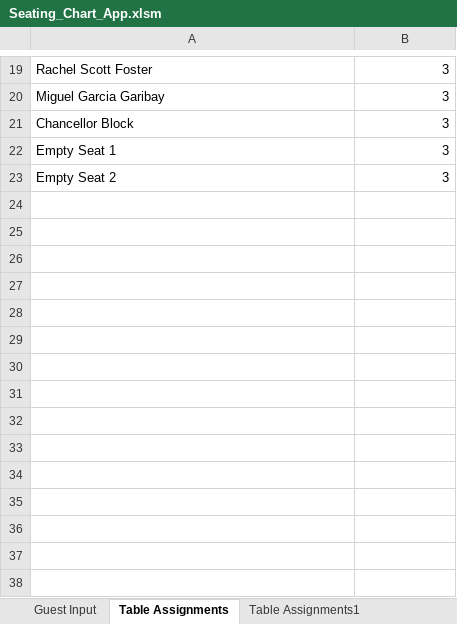
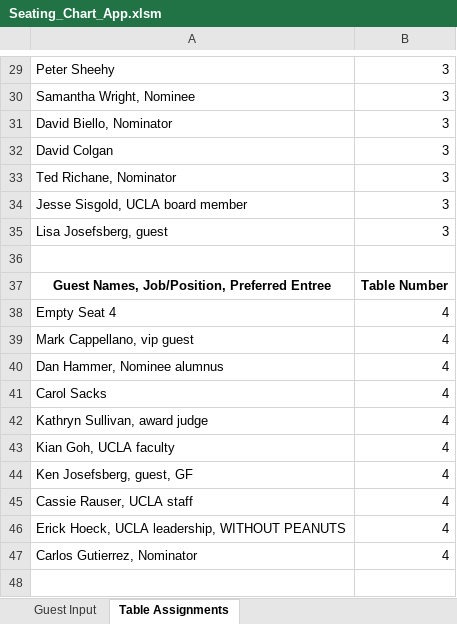
Before and after one commit to roho1445/Seating-Chart-App, an Excel workbook: Working_Version/Seating_Chart_App.xlsm, sheet Table Assignments, drawn as a sheet; only a part is shown, gaps mark what is left out; values as stored, in another font and other column widths than the file's, no borders; charts and pictures not drawn; addresses are those after the commit; the diff covers the shown part only; the diff names each change by its address in the sheet, - before the commit and + after, or states it on an @@ line.

```diff
--- a/Working_Version/Seating_Chart_App.xlsm (sheet Table Assignments)
+++ b/Working_Version/Seating_Chart_App.xlsm (sheet Table Assignments)
-sheet tab: Table Assignments1
-A29: Rachel Scott Foster
+A29: Peter Sheehy
-A30: Miguel Garcia Garibay
+A30: Samantha Wright, Nominee
-A31: Chancellor Block
+A31: David Biello, Nominator
+row 32: David Colgan | 3
-A33: Empty Seat 1
+A33: Ted Richane, Nominator
+row 34: Jesse Sisgold, UCLA board member | 3
-A35: Empty Seat 2
+A35: Lisa Josefsberg, guest
+row 36: (empty)
+row 37: Guest Names, Job/Position, Preferred Entree | Table Number
+row 38: Empty Seat 4 | 4
+row 39: Mark Cappellano, vip guest | 4
+row 40: Dan Hammer, Nominee alumnus | 4
+row 41: Carol Sacks | 4
+row 42: Kathryn Sullivan, award judge | 4
+row 43: Kian Goh, UCLA faculty | 4
+row 44: Ken Josefsberg, guest, GF | 4
+row 45: Cassie Rauser, UCLA staff | 4
+row 46: Erick Hoeck, UCLA leadership, WITHOUT PEANUTS | 4
+row 47: Carlos Gutierrez, Nominator | 4
+row 48: (empty)
```
Also changed, not shown: 81 added rows and 16 edited cells elsewhere in this sheet, sheet Guest Input, other sheet tabs, charts or pictures, 1 other file.
